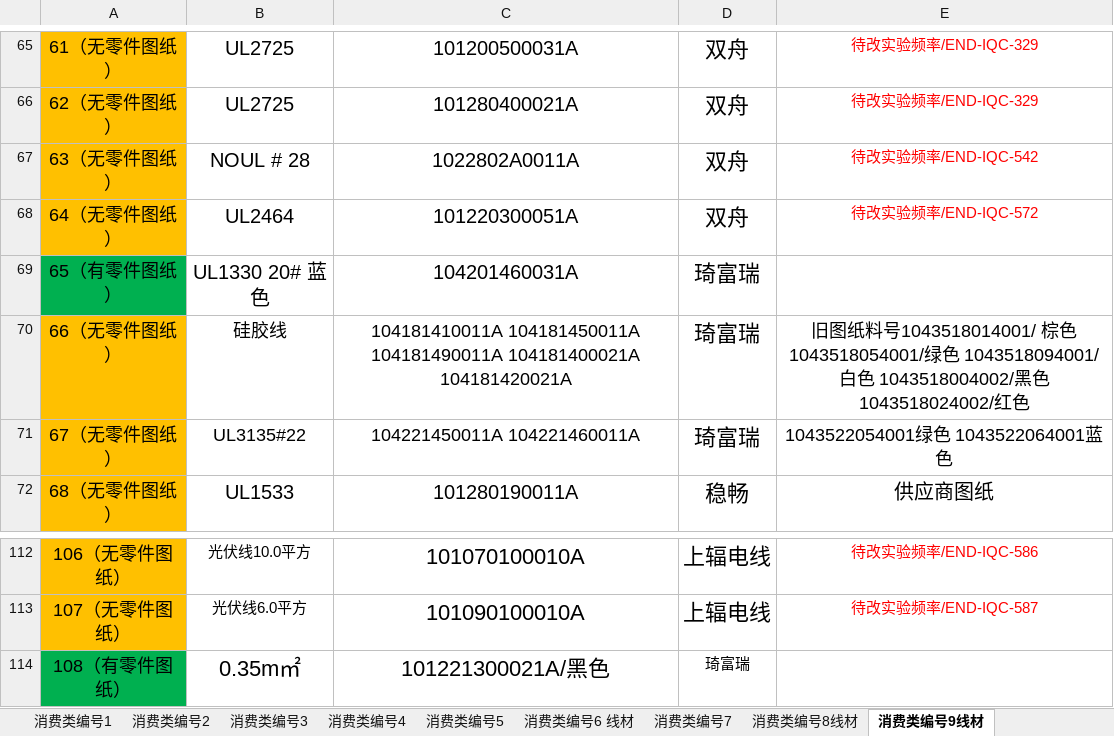
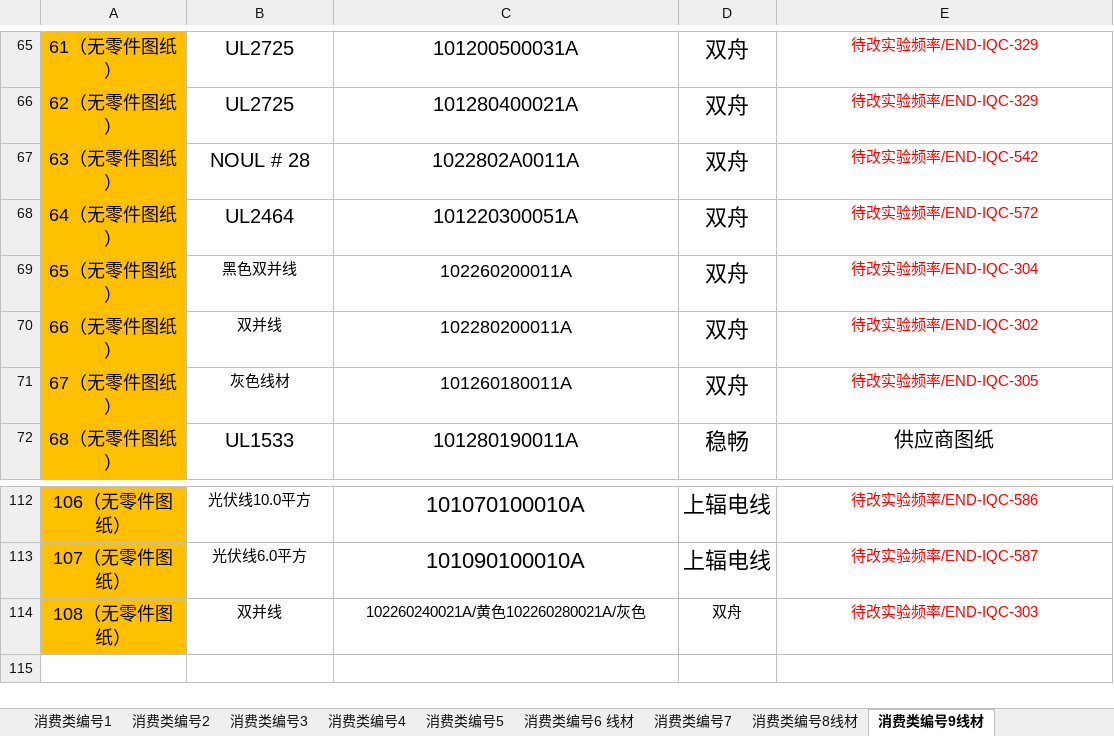
Before and after one commit to uiqc/uiqc.github.io, an Excel workbook: excel/IQC工程图纸登记表.xlsx, sheet 消费类编号9线材, drawn as a sheet; only a part is shown, gaps mark what is left out; values as stored, in another font and other column widths than the file's, no borders; removed rows and columns are numbered as before the commit, all else as after; the diff names each change by its address in the sheet, - before the commit and + after, or states it on an @@ line.

```diff
--- a/excel/IQC工程图纸登记表.xlsx (sheet 消费类编号9线材)
+++ b/excel/IQC工程图纸登记表.xlsx (sheet 消费类编号9线材)
-row 69: 65（有零件图纸） | UL1330 20# 蓝色 | 104201460031A | 琦富瑞
+row 69: 65（无零件图纸） | 黑色双并线 | 102260200011A | 双舟 | 待改实验频率/END-IQC-304
-B70: 硅胶线
+B70: 双并线
@@ B70:B71 text size: smaller @@
-C70: 104181410011A 104181450011A 104181490011A 104181400021A 104181420021A
+C70: 102280200011A
-D70:D71: 琦富瑞
+D70:D71: 双舟
-E70: 旧图纸料号1043518014001/ 棕色 1043518054001/绿色 1043518094001/白色 1043518004002/黑色 1043518024002/红色
+E70: 待改实验频率/END-IQC-302
@@ E70:E71 text size: smaller, text colour: black → #FF0000 @@
-B71: UL3135#22
+B71: 灰色线材
-C71: 104221450011A 104221460011A
+C71: 101260180011A
-E71: 1043522054001绿色 1043522064001蓝色
+E71: 待改实验频率/END-IQC-305
-row 114: 108（有零件图纸） | 0.35m㎡ | 101221300021A/黑色 | 琦富瑞
+row 114: 108（无零件图纸） | 双并线 | 102260240021A/黄色102260280021A/灰色 | 双舟 | 待改实验频率/END-IQC-303
```
Also changed, not shown: sheet 消费类编号2, sheet 消费类编号8线材, sheet 消费类编号6 线材, sheet 消费类编号3.
